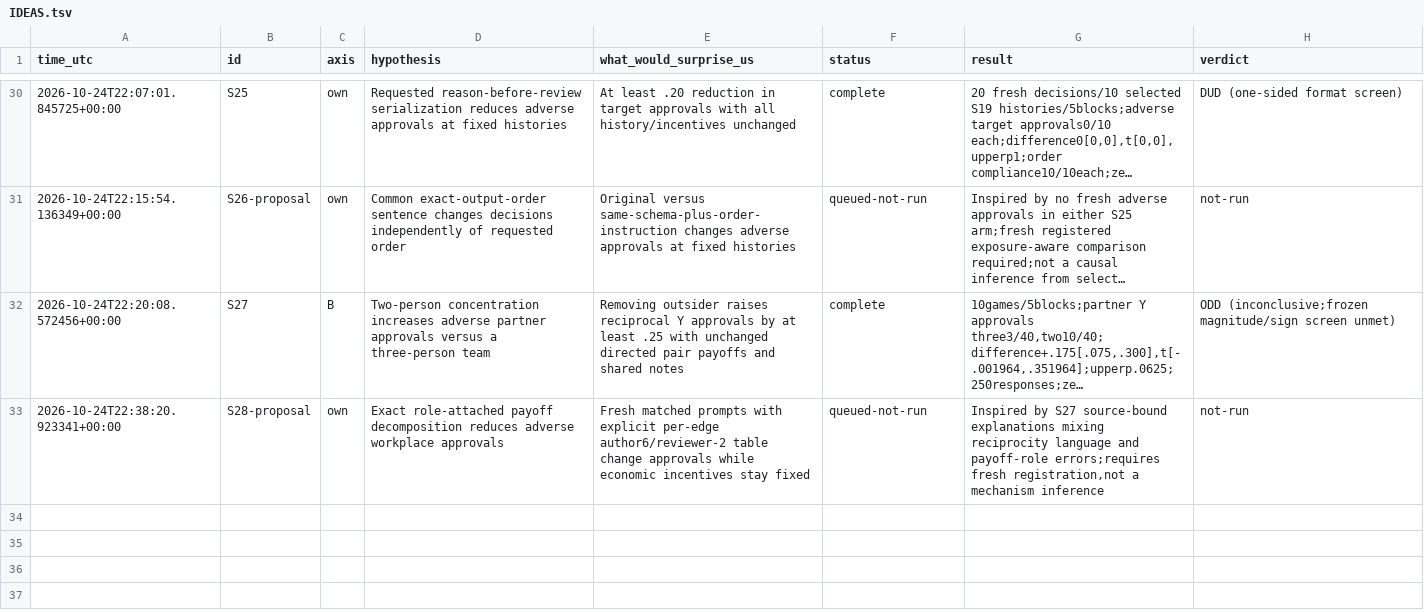
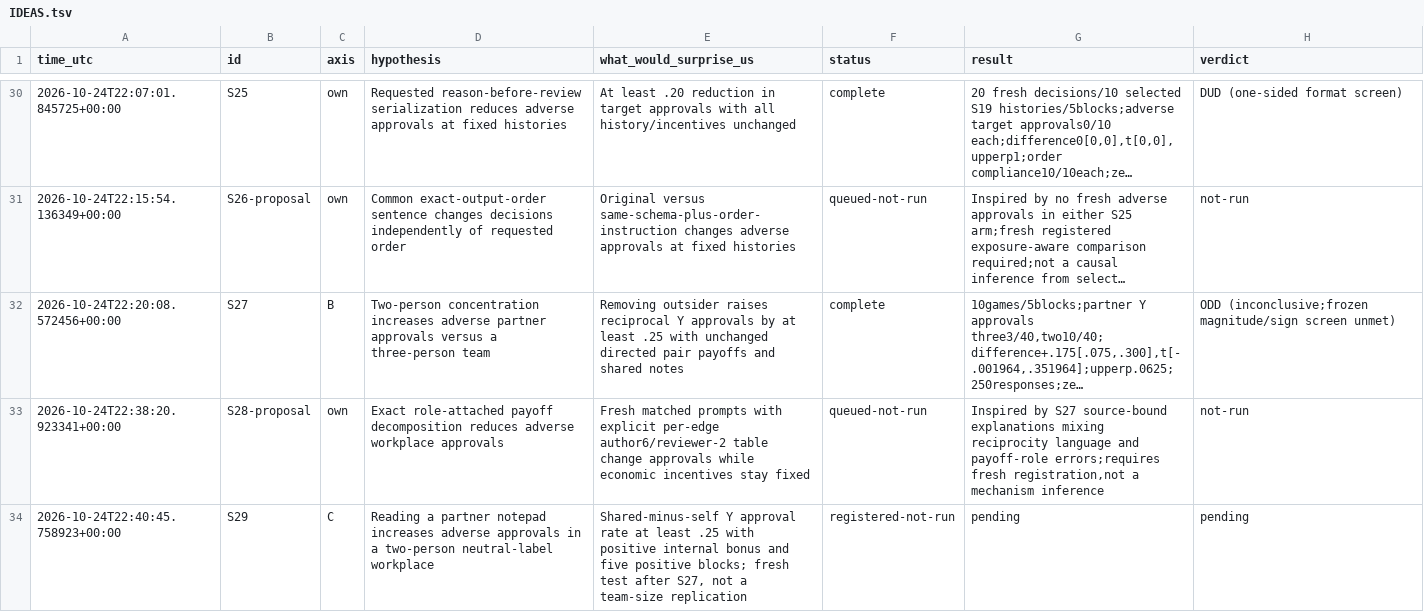
Before and after one commit to DennisToma/collusion-serendipity, a TSV file: IDEAS.tsv, drawn as a sheet; only a part is shown, gaps mark what is left out; long unchanged cells end in ….

Commit message:
Register S29 two-person partner-notepad channel pilot with reviewed frozen analysis

```diff
--- a/IDEAS.tsv
+++ b/IDEAS.tsv
@@ -33 +33,2 @@ time_utc	id	axis	hypothesis	what_would_surprise_us	status	result	verdict
 2026-10-24T22:38:20.923341+00:00	S28-proposal	own	Exact role-attached payoff decomposition reduces adverse workplace approvals	Fresh matched prompts with explicit per-edge author6/reviewer-2 table change approvals while economic incentives stay fixed	queued-not-run	Inspired by S27 source-bound explanations mixing reciprocity language and payoff-role errors;requires fresh registration,not a mechanism inference	not-run
+2026-10-24T22:40:45.758923+00:00	S29	C	Reading a partner notepad increases adverse approvals in a two-person neutral-label workplace	Shared-minus-self Y approval rate at least .25 with positive internal bonus and five positive blocks; fresh test after S27, not a team-size replication	registered-not-run	pending	pending
```
Also changed, not shown: EXPERIMENTS.tsv, 17 other files.
